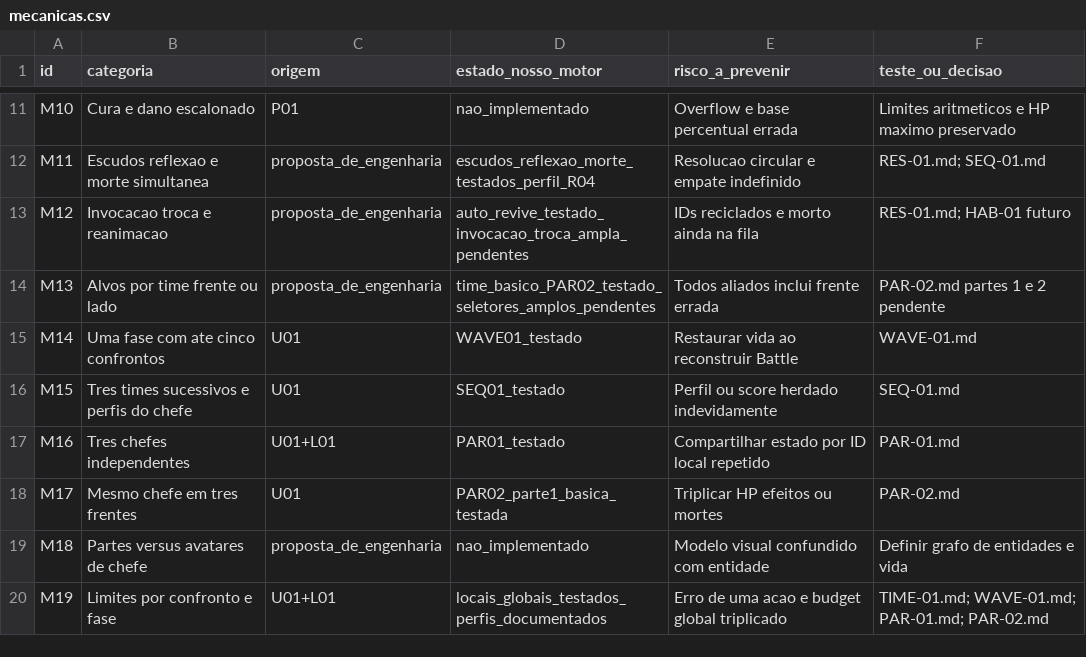
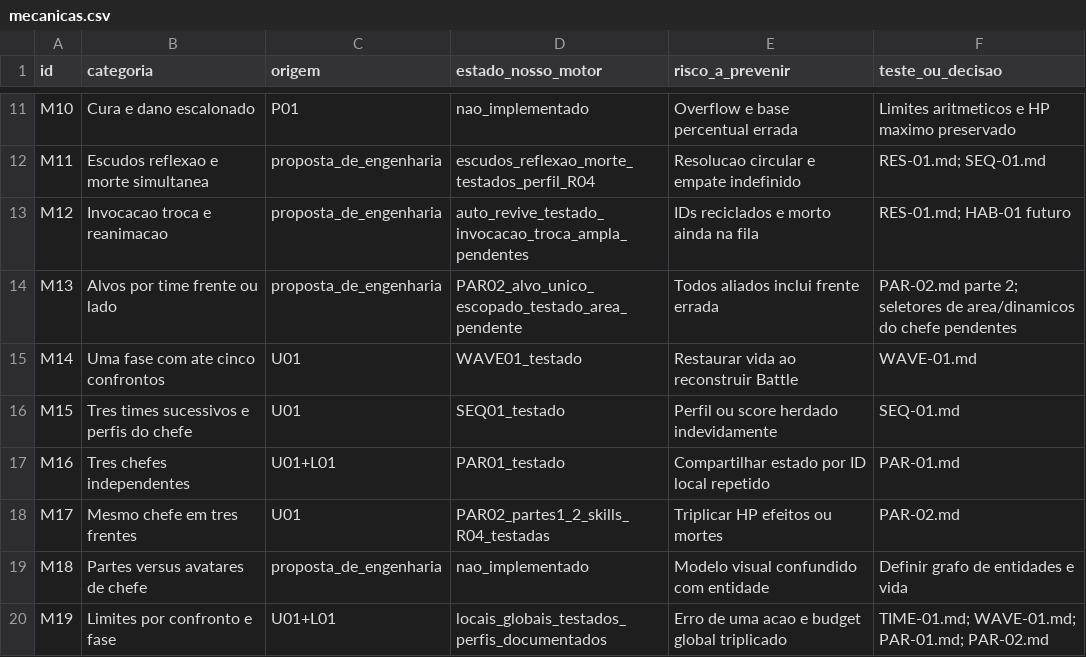
Before and after one commit to FelipeWolves/rpg-urbano, a CSV file: docs/batalhas/mecanicas.csv, drawn as a sheet; only a part is shown, gaps mark what is left out.

```diff
--- a/docs/batalhas/mecanicas.csv
+++ b/docs/batalhas/mecanicas.csv
@@ -13,3 +13,3 @@
 "M12","Invocacao troca e reanimacao","proposta_de_engenharia","auto_revive_testado_invocacao_troca_ampla_pendentes","IDs reciclados e morto ainda na fila","RES-01.md; HAB-01 futuro"
-"M13","Alvos por time frente ou lado","proposta_de_engenharia","time_basico_PAR02_testado_seletores_amplos_pendentes","Todos aliados inclui frente errada","PAR-02.md partes 1 e 2 pendente"
+"M13","Alvos por time frente ou lado","proposta_de_engenharia","PAR02_alvo_unico_escopado_testado_area_pendente","Todos aliados inclui frente errada","PAR-02.md parte 2; seletores de area/dinamicos do chefe pendentes"
 "M14","Uma fase com ate cinco confrontos","U01","WAVE01_testado","Restaurar vida ao reconstruir Battle","WAVE-01.md"
@@ -17,3 +17,3 @@
 "M16","Tres chefes independentes","U01+L01","PAR01_testado","Compartilhar estado por ID local repetido","PAR-01.md"
-"M17","Mesmo chefe em tres frentes","U01","PAR02_parte1_basica_testada","Triplicar HP efeitos ou mortes","PAR-02.md"
+"M17","Mesmo chefe em tres frentes","U01","PAR02_partes1_2_skills_R04_testadas","Triplicar HP efeitos ou mortes","PAR-02.md"
 "M18","Partes versus avatares de chefe","proposta_de_engenharia","nao_implementado","Modelo visual confundido com entidade","Definir grafo de entidades e vida"
```
Also changed, not shown: docs/batalhas/chefe-compartilhado-testes.csv, docs/batalhas/modos-pve.csv, 18 other files.
